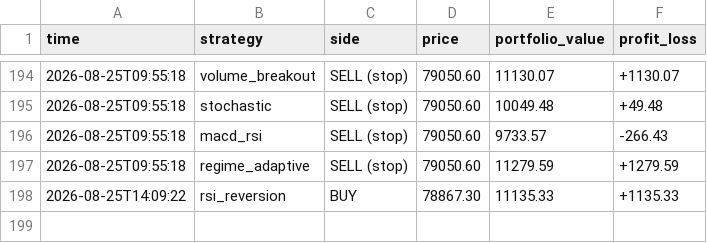
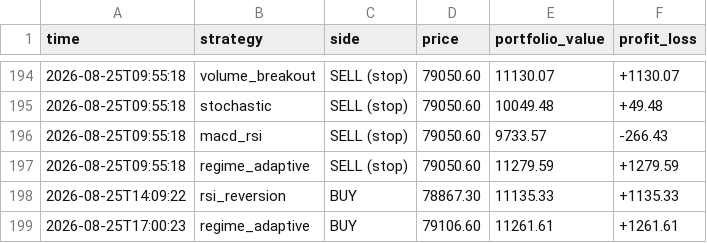
Before and after one commit to tahseenbus/trading-bot, a CSV file: champion_trades.csv, drawn as a sheet; only a part is shown, gaps mark what is left out.

```diff
--- a/champion_trades.csv
+++ b/champion_trades.csv
@@ -198 +198,2 @@ time,strategy,side,price,portfolio_value,profit_loss
 2026-08-25T14:09:22,rsi_reversion,BUY,78867.30,11135.33,+1135.33
+2026-08-25T17:00:23,regime_adaptive,BUY,79106.60,11261.61,+1261.61
```
Also changed, not shown: trades.csv, 2 other files.
